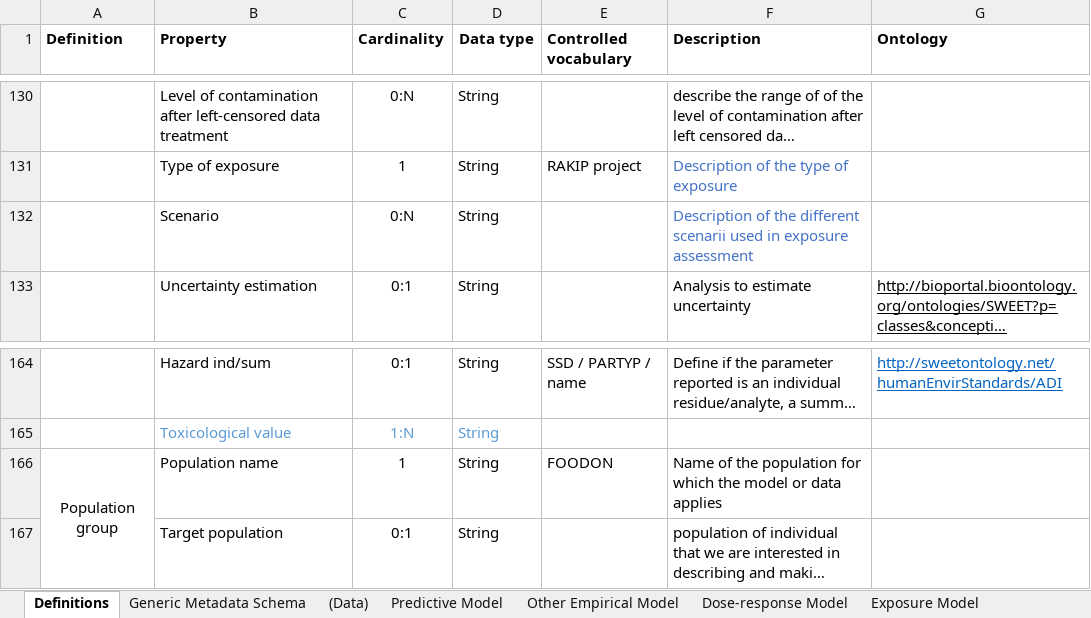
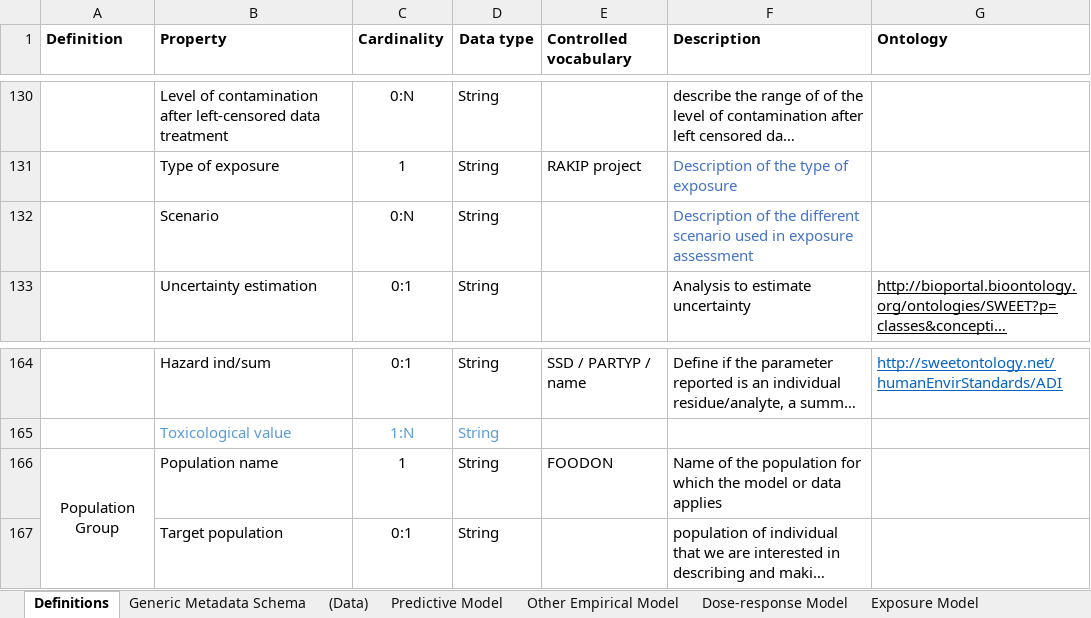
Before and after one commit to RakipInitiative/new_schemas, an Excel workbook: Metadata_ Master_Table_V1.0.xlsx, sheet Definitions, drawn as a sheet; only a part is shown, gaps mark what is left out; long unchanged cells end in …; values as stored, in another font and other column widths than the file's, no borders; the diff names each change by its address in the sheet, - before the commit and + after, or states it on an @@ line.

```diff
--- a/Metadata_ Master_Table_V1.0.xlsx (sheet Definitions)
+++ b/Metadata_ Master_Table_V1.0.xlsx (sheet Definitions)
-F132 (Description): …the different scenarii used in…
+F132 (Description): …the different scenario used in…
-A166 (Definition): Population group
+A166 (Definition): Population Group
```
Also changed, not shown: sheet Exposure Model, sheet Generic Metadata Schema, sheet Dose-response Model, sheet Other Empirical Model, formulas that keep their value.
